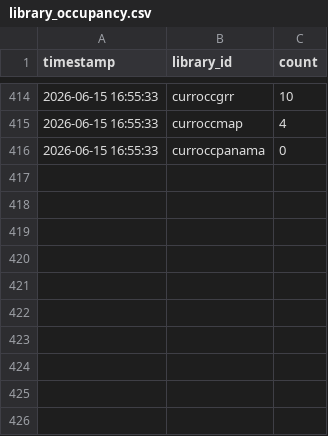
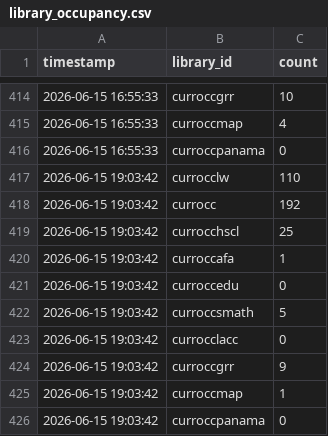
Before and after one commit to alanna-robbert/UF-libraries-scraper, a CSV file: data/library_occupancy.csv, drawn as a sheet; only a part is shown, gaps mark what is left out.

```diff
--- a/data/library_occupancy.csv
+++ b/data/library_occupancy.csv
@@ -416 +416,11 @@ timestamp,library_id,count
 2026-06-15 16:55:33,curroccpanama,0
+2026-06-15 19:03:42,currocclw,110
+2026-06-15 19:03:42,currocc,192
+2026-06-15 19:03:42,currocchscl,25
+2026-06-15 19:03:42,curroccafa,1
+2026-06-15 19:03:42,curroccedu,0
+2026-06-15 19:03:42,curroccsmath,5
+2026-06-15 19:03:42,currocclacc,0
+2026-06-15 19:03:42,curroccgrr,9
+2026-06-15 19:03:42,curroccmap,1
+2026-06-15 19:03:42,curroccpanama,0
```
